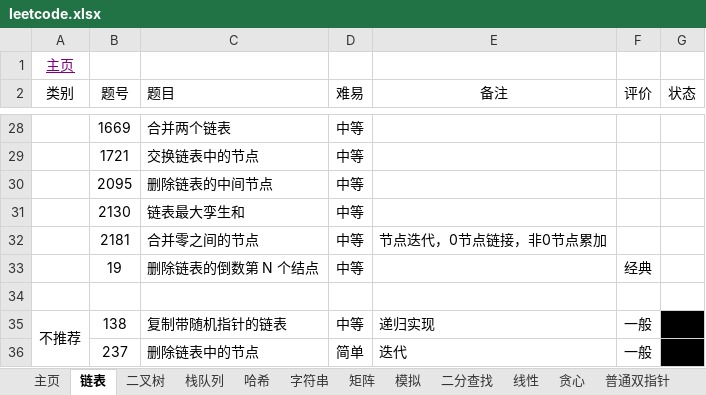
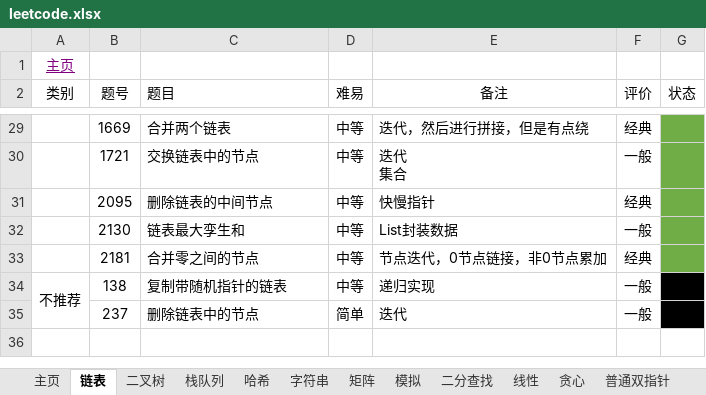
Before and after one commit to krest32/leetcode-record, an Excel workbook: leetcode/1. statistics/leetcode.xlsx, sheet 链表, drawn as a sheet; only a part is shown, gaps mark what is left out; values as stored, in another font and other column widths than the file's, no borders; removed rows and columns are numbered as before the commit, all else as after; ↵ is a line break in a cell; the diff covers the shown part only; the diff names each change by its address in the sheet, - before the commit and + after, or states it on an @@ line.

```diff
--- a/leetcode/1. statistics/leetcode.xlsx (sheet 链表)
+++ b/leetcode/1. statistics/leetcode.xlsx (sheet 链表)
-E29 (备注): (empty)
+E29 (备注): 迭代，然后进行拼接，但是有点绕
-F29 (评价): (empty)
+F29 (评价): 经典
-G29:G33 fill: none
+G29:G33 fill: #70AD47
-E30 (备注): (empty)
+E30 (备注): 迭代 ↵ 集合
-F30 (评价): (empty)
+F30 (评价): 一般
-E31 (备注): (empty)
+E31 (备注): 快慢指针
-F31 (评价): (empty)
+F31 (评价): 经典
-E32 (备注): (empty)
+E32 (备注): List封装数据
-F32 (评价): (empty)
+F32 (评价): 一般
-F33 (评价): (empty)
+F33 (评价): 经典
@@ row 33 moved to row 4: 19 @@
-row 34: (empty)
```
Also changed, not shown: 4 edited cells, cell formats and merged cells elsewhere in this sheet, 3 other files.
